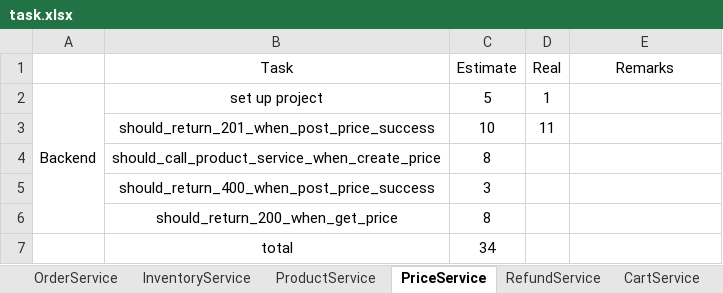
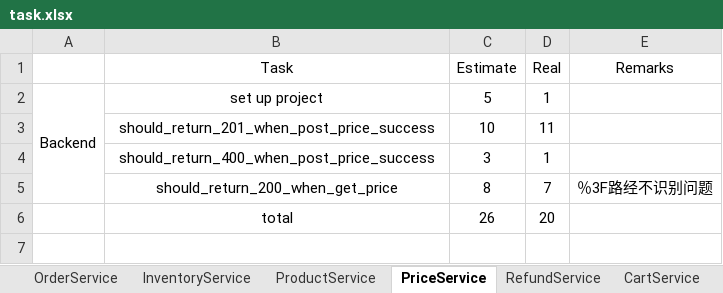
Before and after one commit to twzyliu/MicroService, an Excel workbook: task/task.xlsx, sheet PriceService, drawn as a sheet; values as stored, in another font and other column widths than the file's, no borders; removed rows and columns are numbered as before the commit, all else as after; the diff names each change by its address in the sheet, - before the commit and + after, or states it on an @@ line.

Commit message:
should_return_200_when_get_price

```diff
--- a/task/task.xlsx (sheet PriceService)
+++ b/task/task.xlsx (sheet PriceService)
-row 4:  | should_call_product_service_when_create_price | 8
-D4 (Real): (empty)
+D4 (Real): 1
-D5 (Real): (empty)
+D5 (Real): 7
-E5 (Remarks): (empty)
+E5 (Remarks): ％3F路经不识别问题
-C6 (Estimate): 34
+C6 (Estimate): 26
-D6 (Real): (empty)
+D6 (Real): 20
```
Also changed, not shown: 7 other files.
